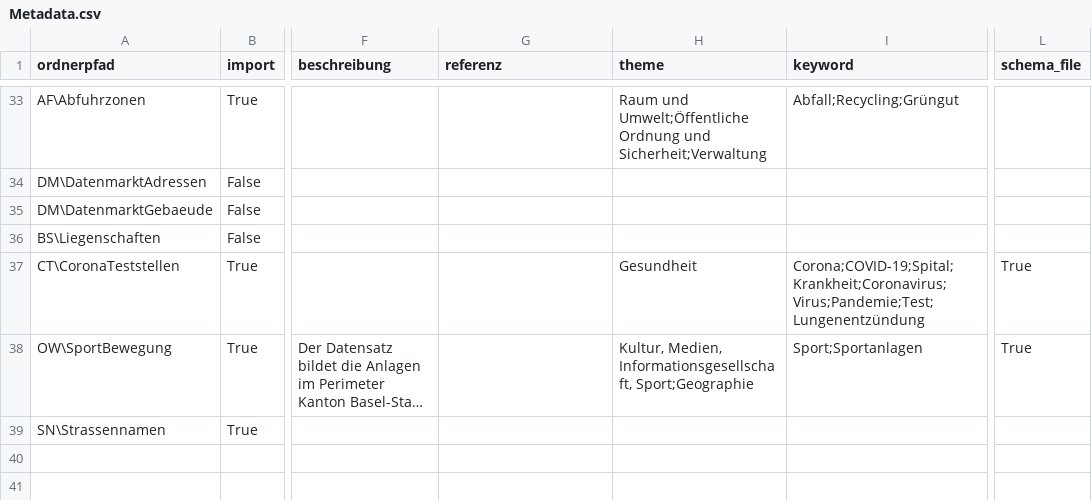
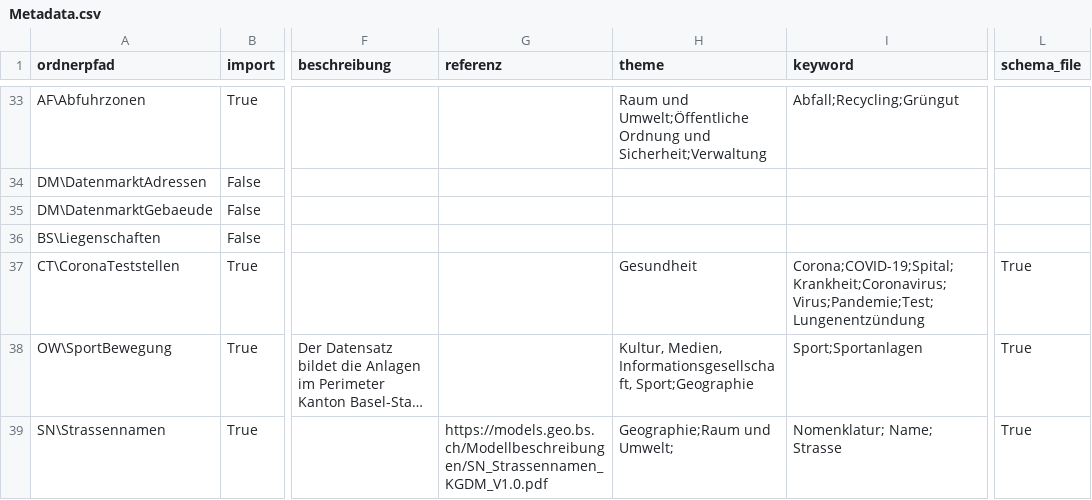
Before and after one commit to opendatabs/data-processing, a CSV file: gva_geodatenshop/Metadata.csv, drawn as a sheet; only a part is shown, gaps mark what is left out; long unchanged cells end in …; the diff names each change by its address in the sheet, - before the commit and + after, or states it on an @@ line.

Commit message:
Modified Metadata and 100189

```diff
--- a/gva_geodatenshop/Metadata.csv
+++ b/gva_geodatenshop/Metadata.csv
-G39 (referenz): (empty)
+G39 (referenz): https://models.geo.bs.ch/Modellbeschreibungen/SN_Strassennamen_KGDM_V1.0.pdf
-H39 (theme): (empty)
+H39 (theme): Geographie;Raum und Umwelt;
-I39 (keyword): (empty)
+I39 (keyword): Nomenklatur; Name; Strasse
-L39 (schema_file): (empty)
+L39 (schema_file): True
```
Also changed, not shown: 1 other file.
